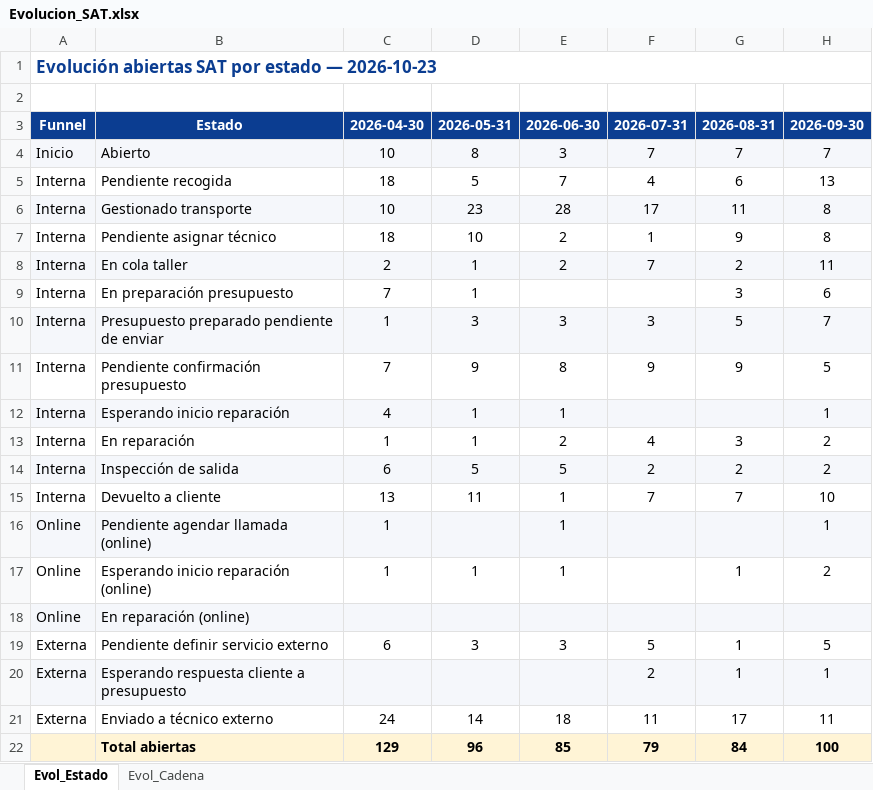
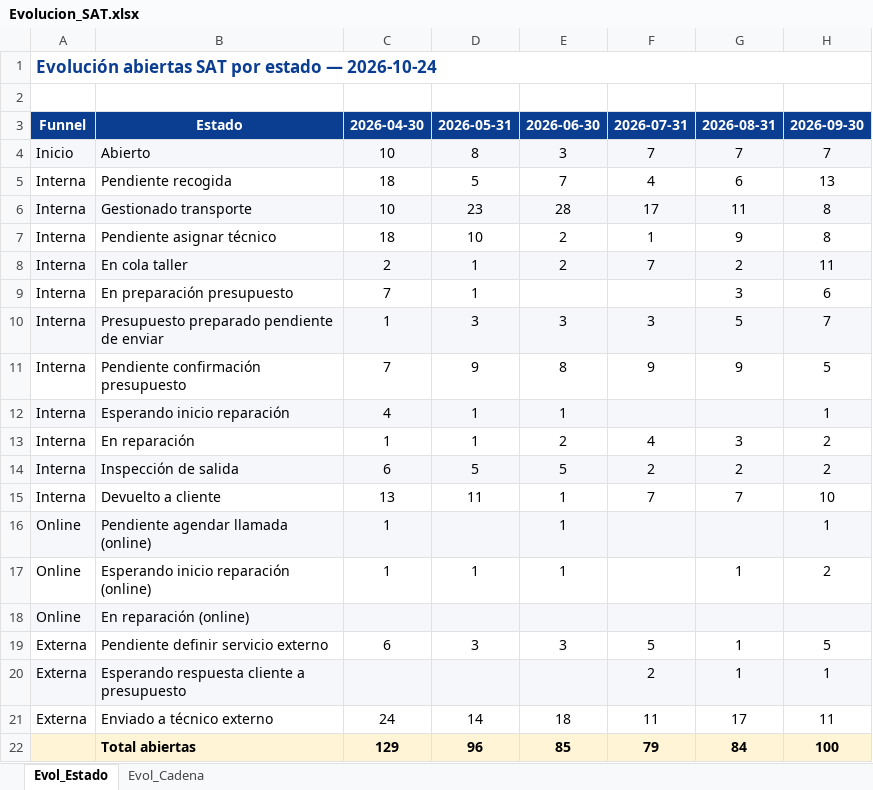
Before and after one commit to iortizfigueroa/leaseir-sat-dashboard, an Excel workbook: output/Evolucion_SAT.xlsx, sheet Evol_Estado, drawn as a sheet; only a part is shown; values as stored, in another font and other column widths than the file's, no borders; the diff names each change by its address in the sheet, - before the commit and + after, or states it on an @@ line.

```diff
--- a/output/Evolucion_SAT.xlsx (sheet Evol_Estado)
+++ b/output/Evolucion_SAT.xlsx (sheet Evol_Estado)
-A1: …estado — 2026-10-23
+A1: …estado — 2026-10-24
```
Also changed, not shown: sheet Evol_Cadena, 7 other files.
